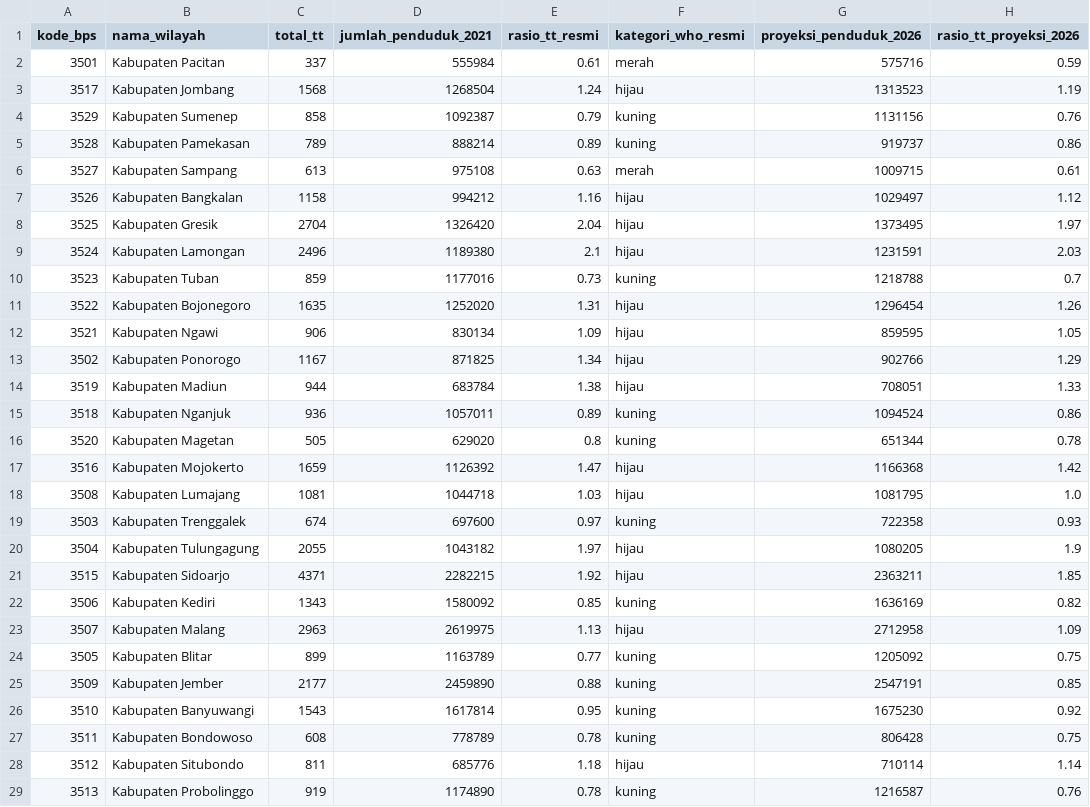
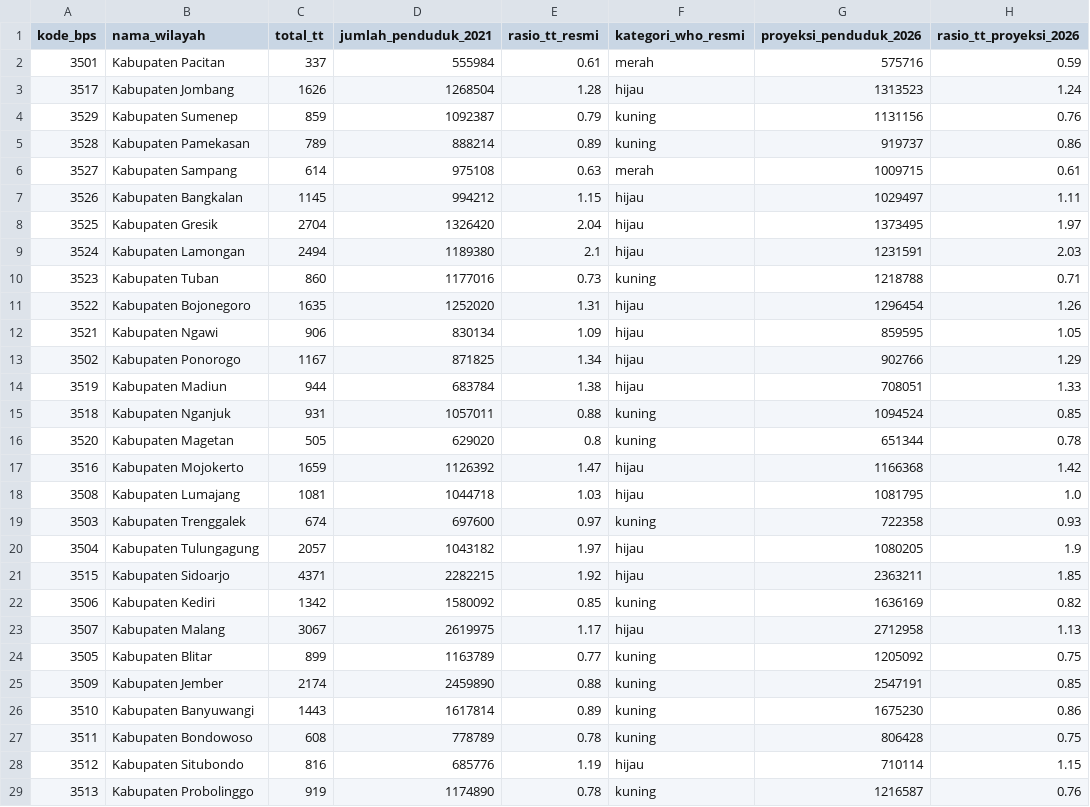
Before and after one commit to Josshua-DSA/OpenData-Cura, a CSV file: database/exports/bed_ratio_38_kab.csv, drawn as a sheet; only a part is shown; the diff covers the shown part only; the diff names each change by its address in the sheet, - before the commit and + after, or states it on an @@ line.

```diff
--- a/database/exports/bed_ratio_38_kab.csv
+++ b/database/exports/bed_ratio_38_kab.csv
-C3 (total_tt): 1568
+C3 (total_tt): 1626
-E3 (rasio_tt_resmi): 1.24
+E3 (rasio_tt_resmi): 1.28
-H3 (rasio_tt_proyeksi_2026): 1.19
+H3 (rasio_tt_proyeksi_2026): 1.24
-C4 (total_tt): 858
+C4 (total_tt): 859
-C6 (total_tt): 613
+C6 (total_tt): 614
-C7 (total_tt): 1158
+C7 (total_tt): 1145
-E7 (rasio_tt_resmi): 1.16
+E7 (rasio_tt_resmi): 1.15
-H7 (rasio_tt_proyeksi_2026): 1.12
+H7 (rasio_tt_proyeksi_2026): 1.11
-C9 (total_tt): 2496
+C9 (total_tt): 2494
-C10 (total_tt): 859
+C10 (total_tt): 860
-H10 (rasio_tt_proyeksi_2026): 0.7
+H10 (rasio_tt_proyeksi_2026): 0.71
-C15 (total_tt): 936
+C15 (total_tt): 931
-E15 (rasio_tt_resmi): 0.89
+E15 (rasio_tt_resmi): 0.88
-H15 (rasio_tt_proyeksi_2026): 0.86
+H15 (rasio_tt_proyeksi_2026): 0.85
-C20 (total_tt): 2055
+C20 (total_tt): 2057
-C22 (total_tt): 1343
+C22 (total_tt): 1342
-C23 (total_tt): 2963
+C23 (total_tt): 3067
-E23 (rasio_tt_resmi): 1.13
+E23 (rasio_tt_resmi): 1.17
-H23 (rasio_tt_proyeksi_2026): 1.09
+H23 (rasio_tt_proyeksi_2026): 1.13
-C25 (total_tt): 2177
+C25 (total_tt): 2174
-C26 (total_tt): 1543
+C26 (total_tt): 1443
-E26 (rasio_tt_resmi): 0.95
+E26 (rasio_tt_resmi): 0.89
-H26 (rasio_tt_proyeksi_2026): 0.92
+H26 (rasio_tt_proyeksi_2026): 0.86
-C28 (total_tt): 811
+C28 (total_tt): 816
-E28 (rasio_tt_resmi): 1.18
+E28 (rasio_tt_resmi): 1.19
-H28 (rasio_tt_proyeksi_2026): 1.14
+H28 (rasio_tt_proyeksi_2026): 1.15
```
Also changed, not shown: 14 edited cells elsewhere in this file, database/exports/hospitals_clean.csv, database/exports/ml_readiness_dataset.csv, 6 other files.
